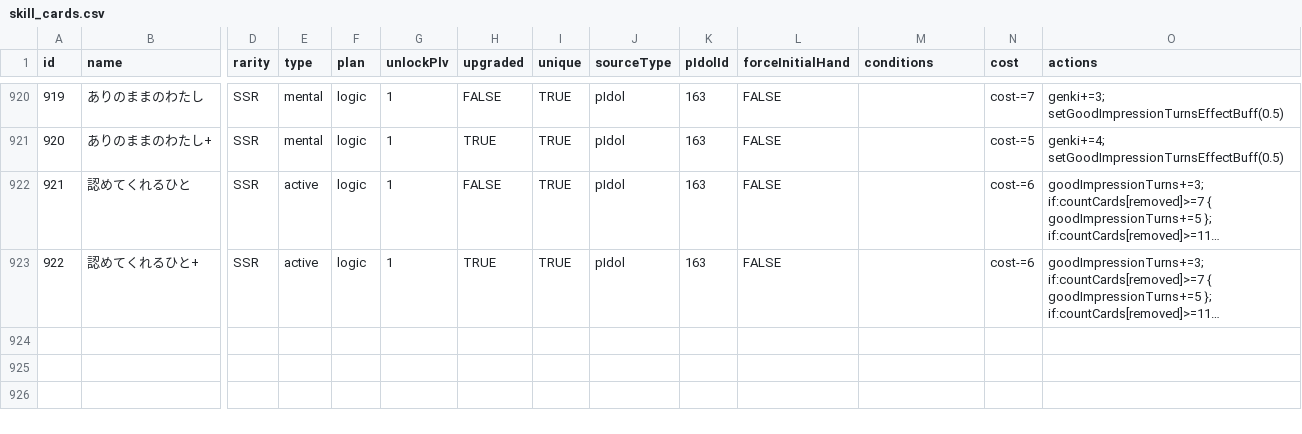
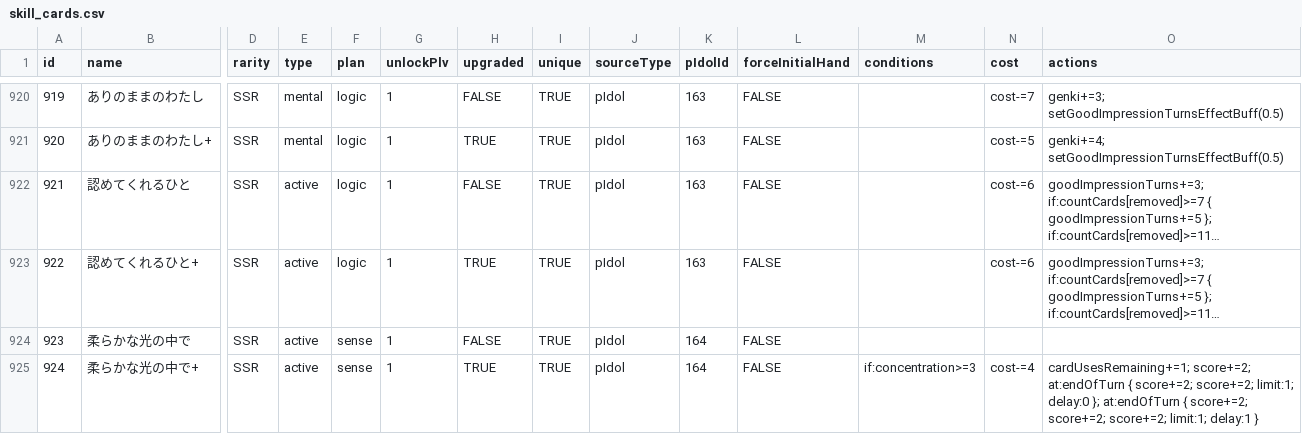
Before and after one commit to gakumas-tools/gakumas-tools, a CSV file: packages/gakumas-data/csv/skill_cards.csv, drawn as a sheet; only a part is shown, gaps mark what is left out; long unchanged cells end in …; rows hold the shown columns only; the diff names each change by its address in the sheet, - before the commit and + after, or states it on an @@ line.

```diff
--- a/packages/gakumas-data/csv/skill_cards.csv
+++ b/packages/gakumas-data/csv/skill_cards.csv
+row 924: 923 | 柔らかな光の中で | SSR | active | sense | 1 | FALSE | TRUE | pIdol | 164 | FALSE
+row 925: 924 | 柔らかな光の中で+ | SSR | active | sense | 1 | TRUE | TRUE | pIdol | 164 | FALSE | if:concentration>=3 | cost-=4 | cardUsesRemaining+=1; score+=2; at:endOfTurn { score+=2; score+=2; limit:1; delay:0 }; at:endOfTurn { score+=2; score+=2; score+=2; limit:1; delay:1 }
```
Also changed, not shown: packages/gakumas-data/csv/p_idols.csv, packages/gakumas-data/csv/p_items.csv, 4 other files.
